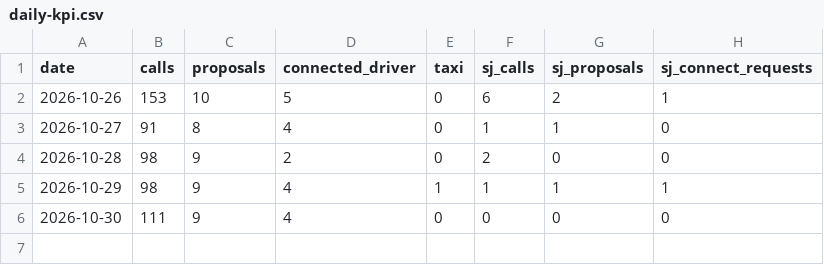
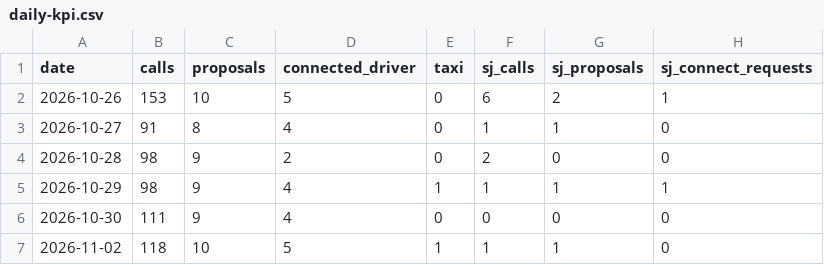
Before and after one commit to do-yossy/portfolio, a CSV file: recruitment-platform/reports/funnel/calls/daily-kpi.csv, drawn as a sheet; the diff names each change by its address in the sheet, - before the commit and + after, or states it on an @@ line.

```diff
--- a/recruitment-platform/reports/funnel/calls/daily-kpi.csv
+++ b/recruitment-platform/reports/funnel/calls/daily-kpi.csv
+row 7: 2026-11-02 | 118 | 10 | 5 | 1 | 1 | 1 | 0
```
